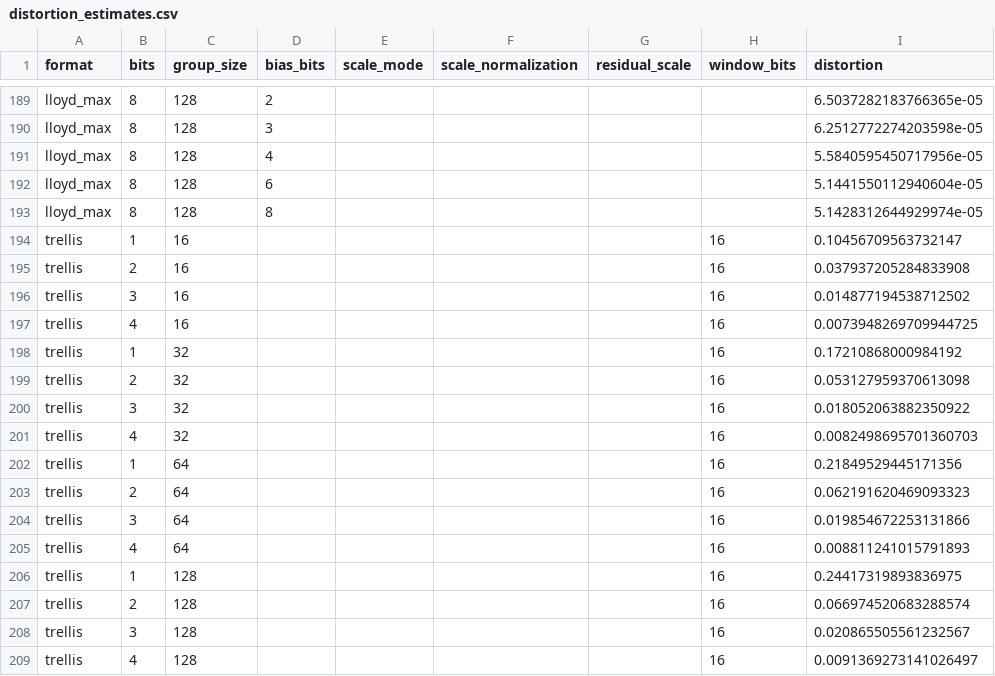
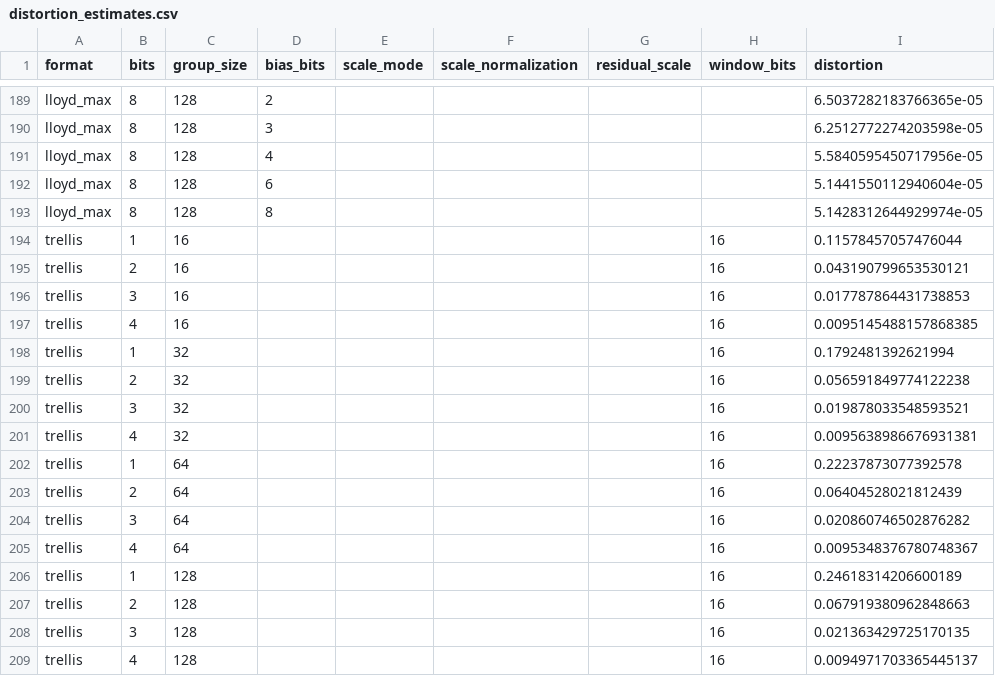
Before and after one commit to trymirai/lalamo, a CSV file: lalamo/compressed/data/distortion_estimates.csv, drawn as a sheet; only a part is shown, gaps mark what is left out.

Commit message:
Store the column count, compact the Viterbi backpointers, fix the distortion sampling

```diff
--- a/lalamo/compressed/data/distortion_estimates.csv
+++ b/lalamo/compressed/data/distortion_estimates.csv
@@ -193,17 +193,17 @@ lloyd_max,8,128,6,,,,,5.1441550112940604e-05
 lloyd_max,8,128,8,,,,,5.1428312644929974e-05
-trellis,1,16,,,,,16,0.10456709563732147
-trellis,2,16,,,,,16,0.037937205284833908
-trellis,3,16,,,,,16,0.014877194538712502
-trellis,4,16,,,,,16,0.0073948269709944725
-trellis,1,32,,,,,16,0.17210868000984192
-trellis,2,32,,,,,16,0.053127959370613098
-trellis,3,32,,,,,16,0.018052063882350922
-trellis,4,32,,,,,16,0.0082498695701360703
-trellis,1,64,,,,,16,0.21849529445171356
-trellis,2,64,,,,,16,0.062191620469093323
-trellis,3,64,,,,,16,0.019854672253131866
-trellis,4,64,,,,,16,0.008811241015791893
-trellis,1,128,,,,,16,0.24417319893836975
-trellis,2,128,,,,,16,0.066974520683288574
-trellis,3,128,,,,,16,0.020865505561232567
-trellis,4,128,,,,,16,0.0091369273141026497
+trellis,1,16,,,,,16,0.11578457057476044
+trellis,2,16,,,,,16,0.043190799653530121
+trellis,3,16,,,,,16,0.017787864431738853
+trellis,4,16,,,,,16,0.0095145488157868385
+trellis,1,32,,,,,16,0.1792481392621994
+trellis,2,32,,,,,16,0.056591849774122238
+trellis,3,32,,,,,16,0.019878033548593521
+trellis,4,32,,,,,16,0.0095638986676931381
+trellis,1,64,,,,,16,0.22237873077392578
+trellis,2,64,,,,,16,0.06404528021812439
+trellis,3,64,,,,,16,0.020860746502876282
+trellis,4,64,,,,,16,0.0095348376780748367
+trellis,1,128,,,,,16,0.24618314206600189
+trellis,2,128,,,,,16,0.067919380962848663
+trellis,3,128,,,,,16,0.021363429725170135
+trellis,4,128,,,,,16,0.0094971703365445137
```
Also changed, not shown: 3 other files.
